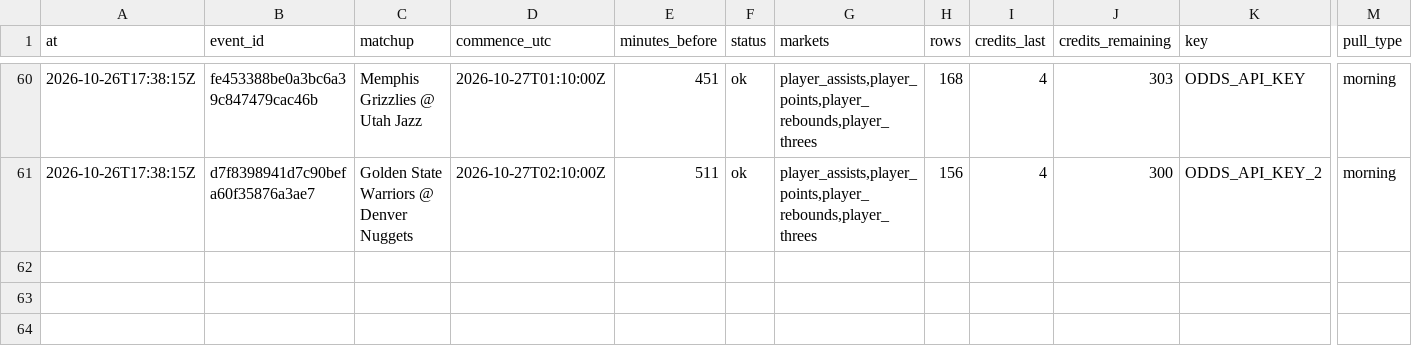
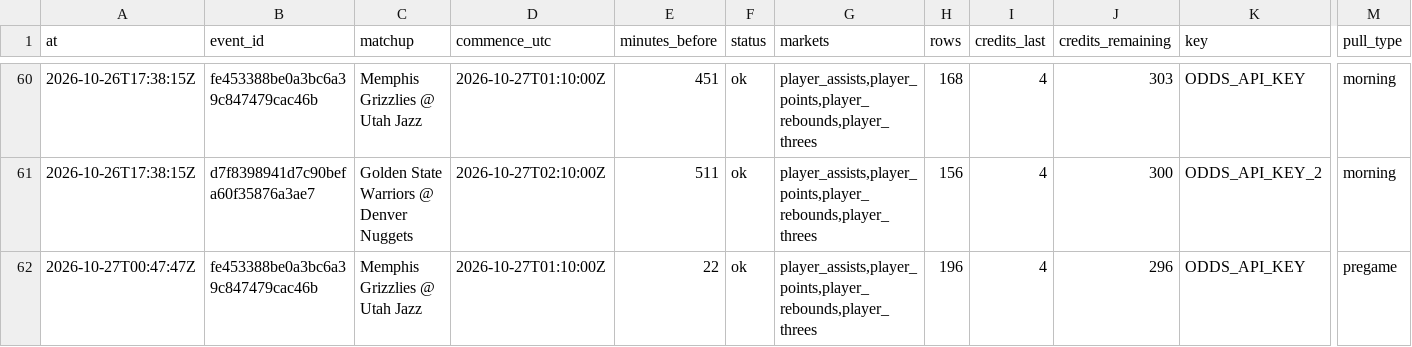
Before and after one commit to mvpeterson0-netizen/nba-odds-tracker, a CSV file: data/pull_log.csv, drawn as a sheet; only a part is shown, gaps mark what is left out; rows hold the shown columns only; the diff names each change by its address in the sheet, - before the commit and + after, or states it on an @@ line.

```diff
--- a/data/pull_log.csv
+++ b/data/pull_log.csv
+row 62: 2026-10-27T00:47:47Z | fe453388be0a3bc6a39c847479cac46b | Memphis Grizzlies @ Utah Jazz | 2026-10-27T01:10:00Z | 22 | ok | player_assists,player_points,player_rebounds,player_threes | 196 | 4 | 296 | ODDS_API_KEY | pregame
```
Also changed, not shown: 12 other files.
